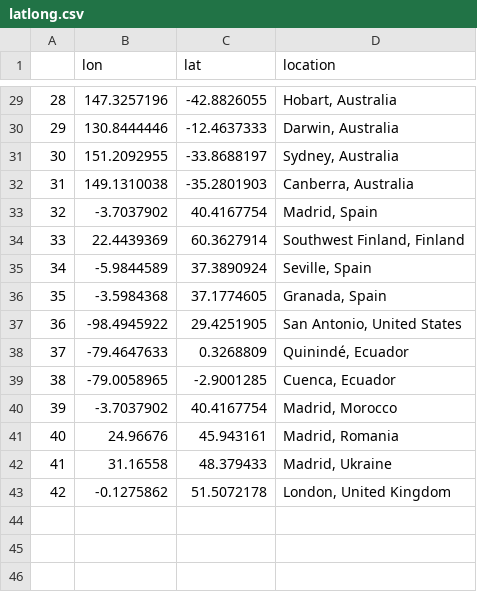
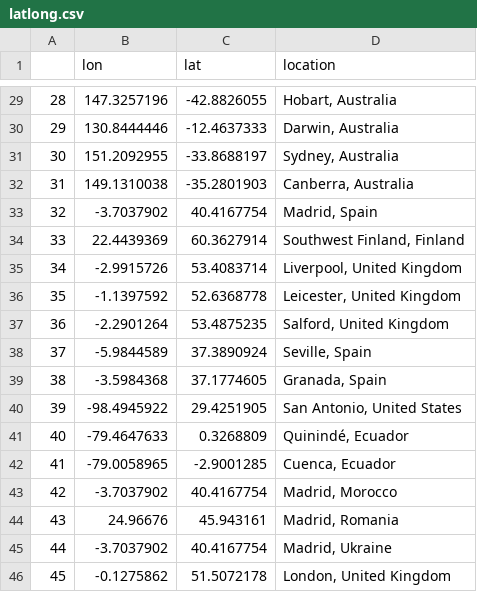
Before and after one commit to Motivation-and-Behaviour/sleepIPD_analysis, a CSV file: latlong.csv, drawn as a sheet; only a part is shown, gaps mark what is left out; removed rows and columns are numbered as before the commit, all else as after; the diff names each change by its address in the sheet, - before the commit and + after, or states it on an @@ line.

Commit message:
Update scripts to match new data

```diff
--- a/latlong.csv
+++ b/latlong.csv
+row 35: 34 | -2.9915726 | 53.4083714 | Liverpool, United Kingdom
+row 36: 35 | -1.1397592 | 52.6368778 | Leicester, United Kingdom
+row 37: 36 | -2.2901264 | 53.4875235 | Salford, United Kingdom
@@ column A renumbered from row 38 down @@
-row 42: 41 | 31.16558 | 48.379433 | Madrid, Ukraine
+row 45: 44 | -3.7037902 | 40.4167754 | Madrid, Ukraine
```
Also changed, not shown: 2 other files.
